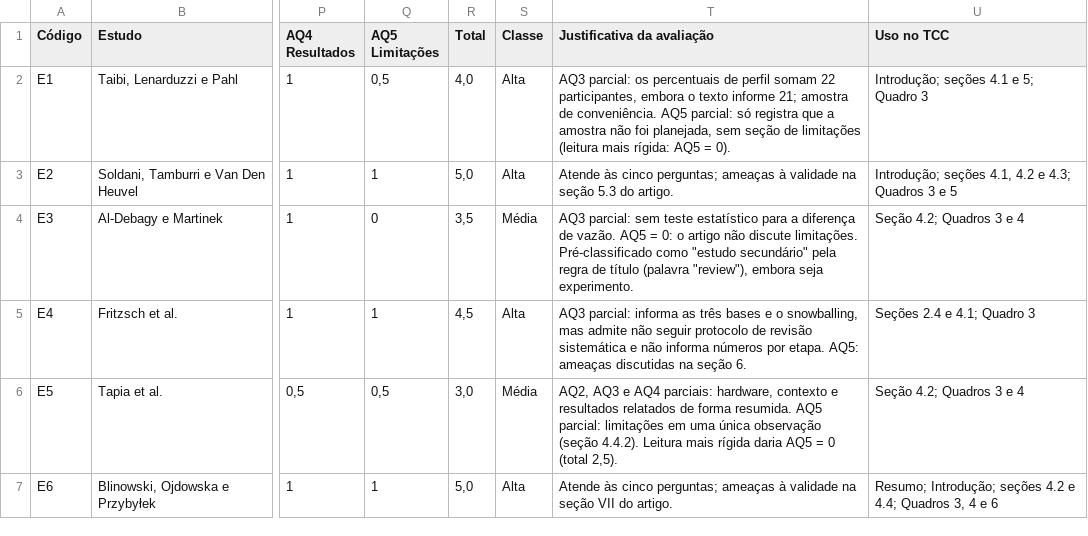
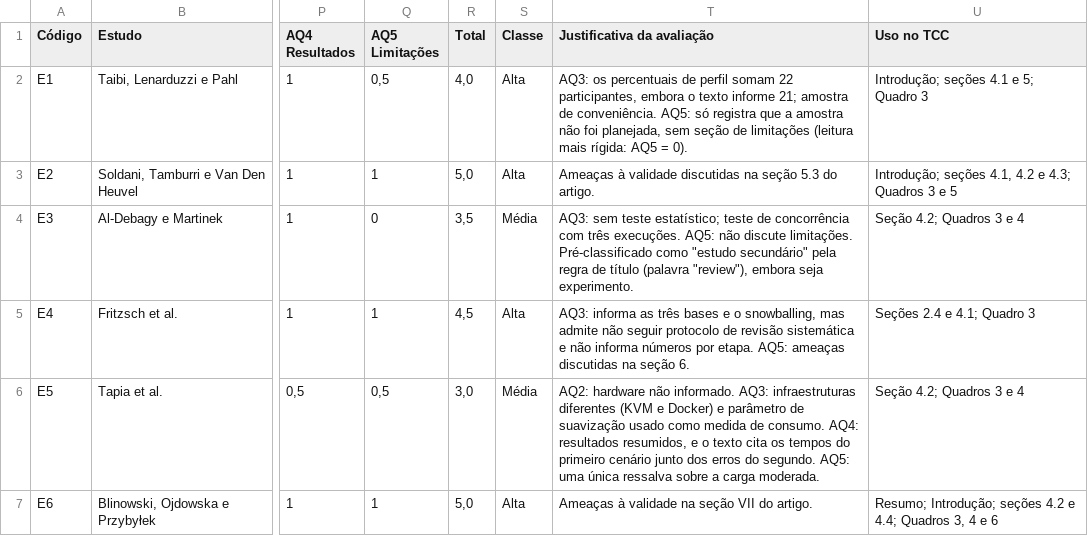
Before and after one commit to salgadu/tcc-triagem-monolitos-microsservicos, a CSV file: dados/extracao_11_estudos.csv, drawn as a sheet; only a part is shown, gaps mark what is left out; the diff covers the shown part only; the diff names each change by its address in the sheet, - before the commit and + after, or states it on an @@ line.

Commit message:
fix(dados): corrige E9 e alinha justificativas ao Apêndice B

```diff
--- a/dados/extracao_11_estudos.csv
+++ b/dados/extracao_11_estudos.csv
-T2 (Justificativa da avaliação): AQ3 parcial: os percentuais de perfil somam 22 participantes, embora o texto informe 21; amostra de conveniência. AQ5 parcial: só registra…
+T2 (Justificativa da avaliação): AQ3: os percentuais de perfil somam 22 participantes, embora o texto informe 21; amostra de conveniência. AQ5: só registra…
-T3 (Justificativa da avaliação): Atende às cinco perguntas; ameaças à validade na seção…
+T3 (Justificativa da avaliação): Ameaças à validade discutidas na seção…
-T4 (Justificativa da avaliação): AQ3 parcial: sem teste estatístico para a diferença de vazão. AQ5 = 0: o artigo não discute…
+T4 (Justificativa da avaliação): AQ3: sem teste estatístico; teste de concorrência com três execuções. AQ5: não discute…
-T5 (Justificativa da avaliação): AQ3 parcial: informa as…
+T5 (Justificativa da avaliação): AQ3: informa as…
-T6 (Justificativa da avaliação): AQ2, AQ3 e AQ4 parciais: hardware, contexto e resultados relatados de forma resumida. AQ5 parcial: limitações em uma única observação (seção 4.4.2). Leitura mais rígida daria AQ5 = 0 (total 2,5).
+T6 (Justificativa da avaliação): AQ2: hardware não informado. AQ3: infraestruturas diferentes (KVM e Docker) e parâmetro de suavização usado como medida de consumo. AQ4: resultados resumidos, e o texto cita os tempos do primeiro cenário junto dos erros do segundo. AQ5: uma única ressalva sobre a carga moderada.
-T7 (Justificativa da avaliação): Atende às cinco perguntas; ameaças à validade…
+T7 (Justificativa da avaliação): Ameaças à validade…
```
Also changed, not shown: 7 edited cells elsewhere in this file.
